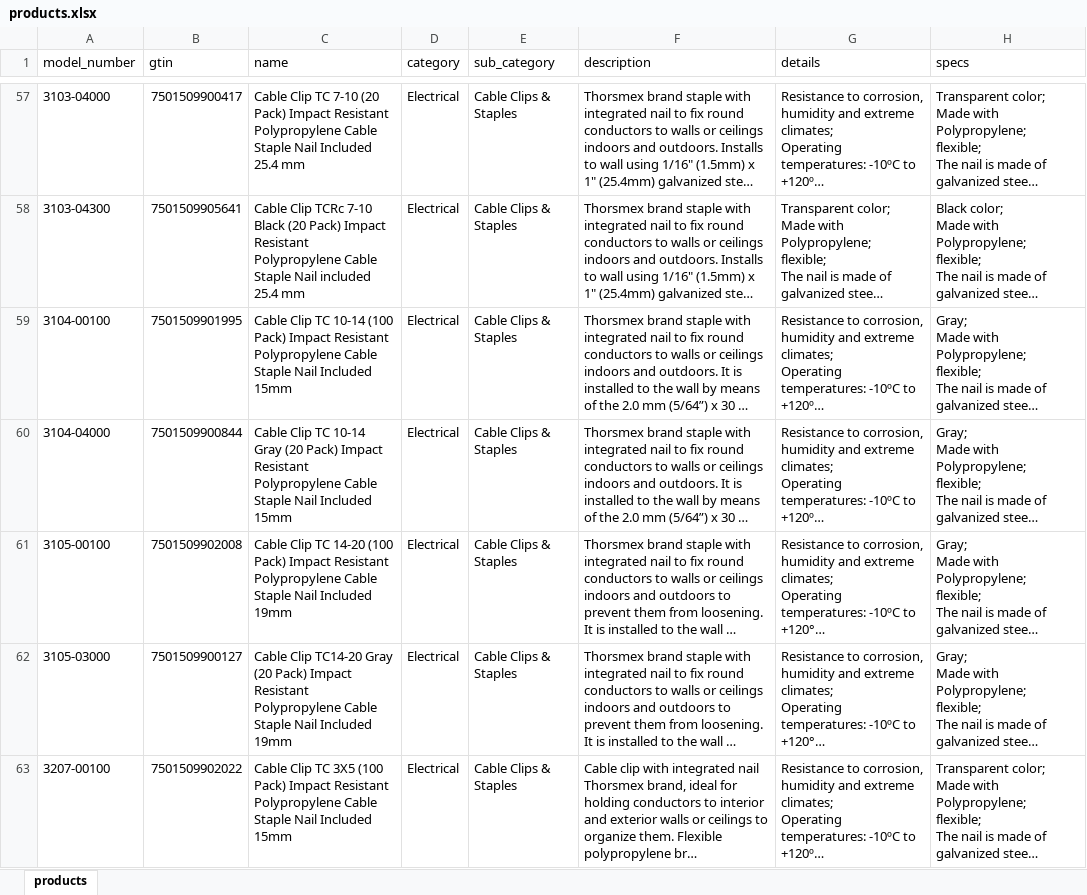
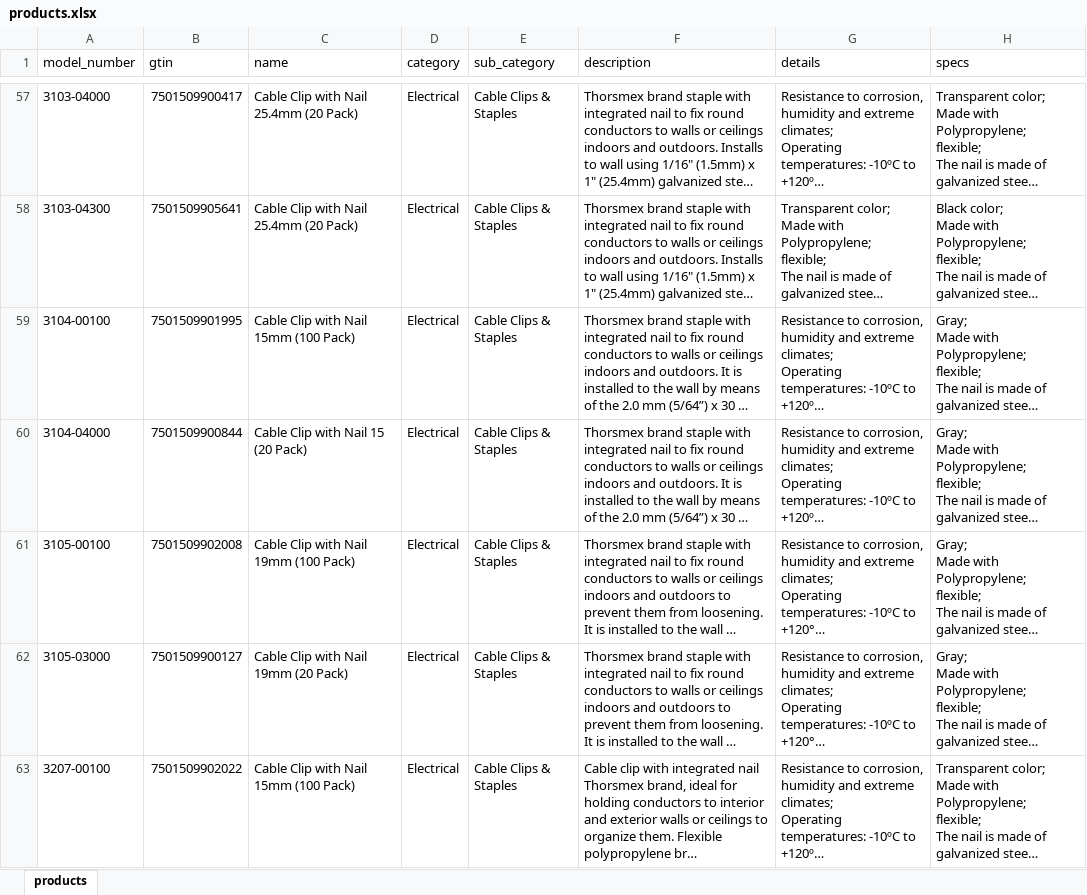
Before and after one commit to jakeearing/thorsmex_digital_catalog, an Excel workbook: models/products.xlsx, sheet products, drawn as a sheet; only a part is shown, gaps mark what is left out; long unchanged cells end in …; values as stored, in another font and other column widths than the file's, no borders; the diff covers the shown part only; the diff names each change by its address in the sheet, - before the commit and + after, or states it on an @@ line.

Commit message:
Product Titles Updated
Updated the titles of all Products in the database.

```diff
--- a/models/products.xlsx (sheet products)
+++ b/models/products.xlsx (sheet products)
-C57 (name): Cable Clip TC 7-10 (20 Pack) Impact Resistant Polypropylene Cable Staple Nail Included 25.4 mm
+C57 (name): Cable Clip with Nail 25.4mm (20 Pack)
-C58 (name): Cable Clip TCRc 7-10 Black (20 Pack) Impact Resistant Polypropylene Cable Staple Nail included 25.4 mm
+C58 (name): Cable Clip with Nail 25.4mm (20 Pack)
-C59 (name): Cable Clip TC 10-14 (100 Pack) Impact Resistant Polypropylene Cable Staple Nail Included 15mm
+C59 (name): Cable Clip with Nail 15mm (100 Pack)
-C60 (name): Cable Clip TC 10-14 Gray (20 Pack) Impact Resistant Polypropylene Cable Staple Nail Included 15mm
+C60 (name): Cable Clip with Nail 15 (20 Pack)
-C61 (name): Cable Clip TC 14-20 (100 Pack) Impact Resistant Polypropylene Cable Staple Nail Included 19mm
+C61 (name): Cable Clip with Nail 19mm (100 Pack)
-C62 (name): Cable Clip TC14-20 Gray (20 Pack) Impact Resistant Polypropylene Cable Staple Nail Included 19mm
+C62 (name): Cable Clip with Nail 19mm (20 Pack)
-C63 (name): Cable Clip TC 3X5 (100 Pack) Impact Resistant Polypropylene Cable Staple Nail Included 15mm
+C63 (name): Cable Clip with Nail 15mm (100 Pack)
```
Also changed, not shown: 154 edited cells elsewhere in this sheet, 2 other files.
